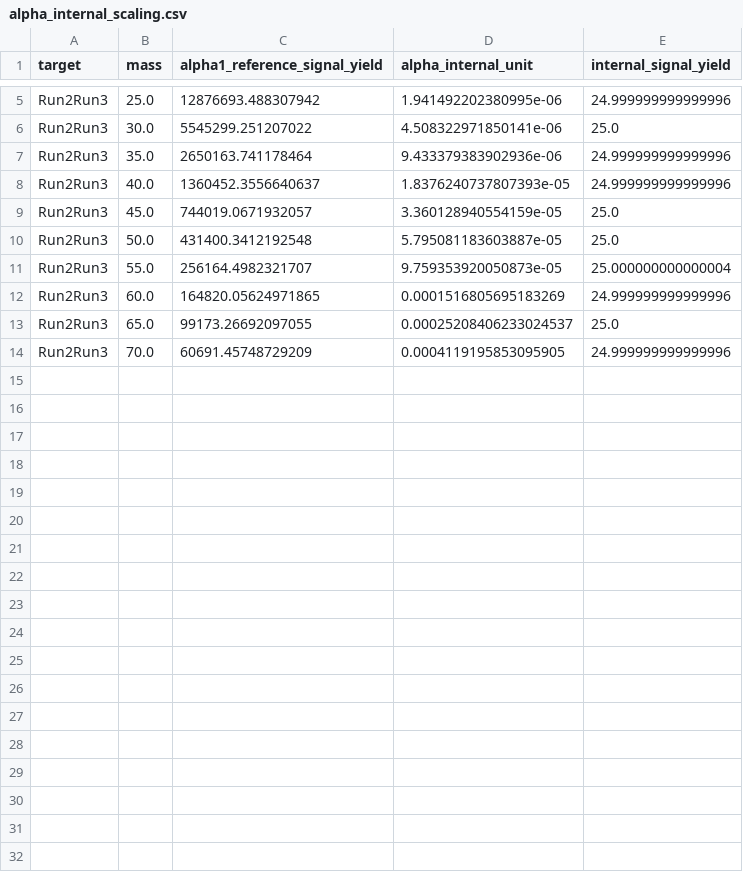
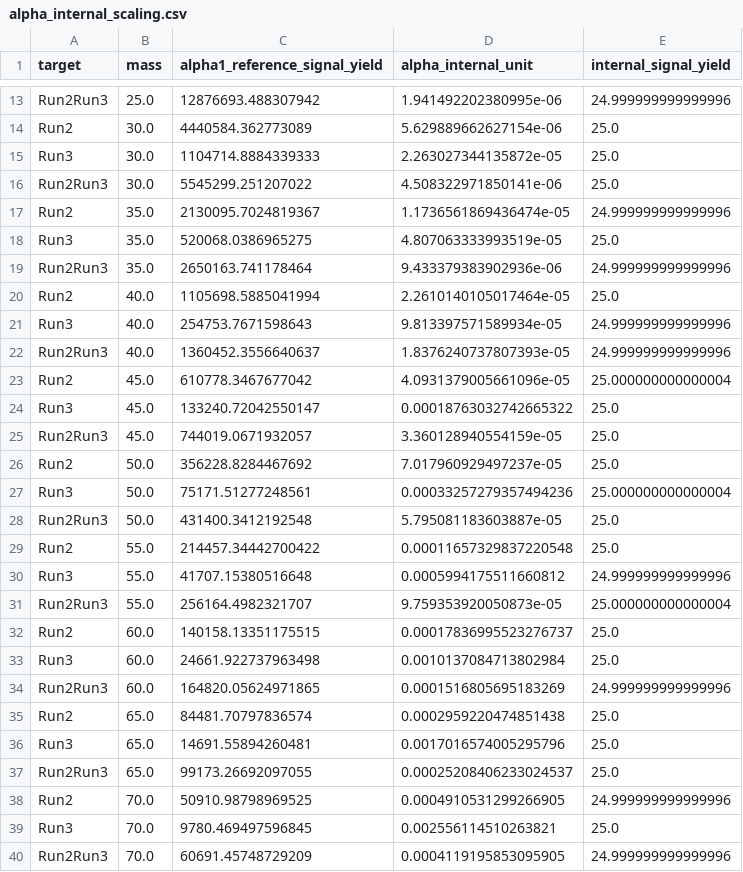
Before and after one commit to joonblee/higgs_combine, a CSV file: NIsoMuon/datacards_NIsoMuon/alpha/blind/alpha_internal_scaling.csv, drawn as a sheet; only a part is shown, gaps mark what is left out; the diff covers the shown part only; the diff names each change by its address in the sheet, - before the commit and + after, or states it on an @@ line.

```diff
--- a/NIsoMuon/datacards_NIsoMuon/alpha/blind/alpha_internal_scaling.csv
+++ b/NIsoMuon/datacards_NIsoMuon/alpha/blind/alpha_internal_scaling.csv
+row 14: Run2 | 30.0 | 4440584.362773089 | 5.629889662627154e-06 | 25.0
+row 15: Run3 | 30.0 | 1104714.8884339333 | 2.263027344135872e-05 | 25.0
+row 17: Run2 | 35.0 | 2130095.7024819367 | 1.1736561869436474e-05 | 24.999999999999996
+row 18: Run3 | 35.0 | 520068.0386965275 | 4.807063333993519e-05 | 25.0
+row 20: Run2 | 40.0 | 1105698.5885041994 | 2.2610140105017464e-05 | 25.0
+row 21: Run3 | 40.0 | 254753.7671598643 | 9.813397571589934e-05 | 24.999999999999996
+row 23: Run2 | 45.0 | 610778.3467677042 | 4.0931379005661096e-05 | 25.000000000000004
+row 24: Run3 | 45.0 | 133240.72042550147 | 0.00018763032742665322 | 25.0
+row 26: Run2 | 50.0 | 356228.8284467692 | 7.017960929497237e-05 | 25.0
+row 27: Run3 | 50.0 | 75171.51277248561 | 0.00033257279357494236 | 25.000000000000004
+row 29: Run2 | 55.0 | 214457.34442700422 | 0.00011657329837220548 | 25.0
+row 30: Run3 | 55.0 | 41707.15380516648 | 0.0005994175511660812 | 24.999999999999996
+row 32: Run2 | 60.0 | 140158.13351175515 | 0.00017836995523276737 | 25.0
+row 33: Run3 | 60.0 | 24661.922737963498 | 0.0010137084713802984 | 25.0
+row 35: Run2 | 65.0 | 84481.70797836574 | 0.0002959220474851438 | 25.0
+row 36: Run3 | 65.0 | 14691.55894260481 | 0.0017016574005295796 | 25.0
+row 38: Run2 | 70.0 | 50910.98798969525 | 0.0004910531299266905 | 24.999999999999996
+row 39: Run3 | 70.0 | 9780.469497596845 | 0.002556114510263821 | 25.0
```
Also changed, not shown: 8 added rows elsewhere in this file, NIsoMuon/datacards_NIsoMuon/alpha/blind/card_summary.csv, 42 other files.
